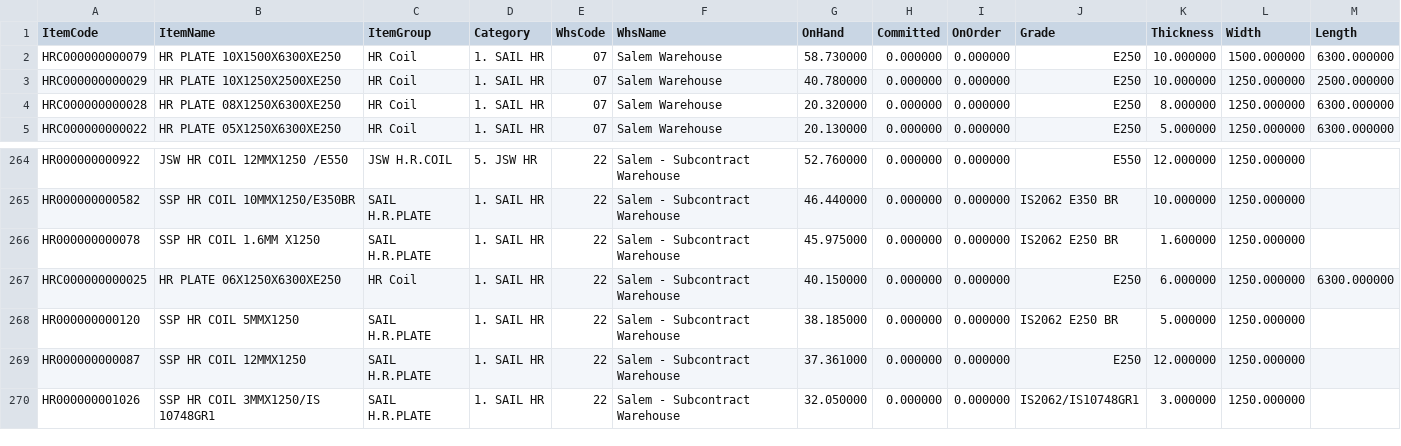
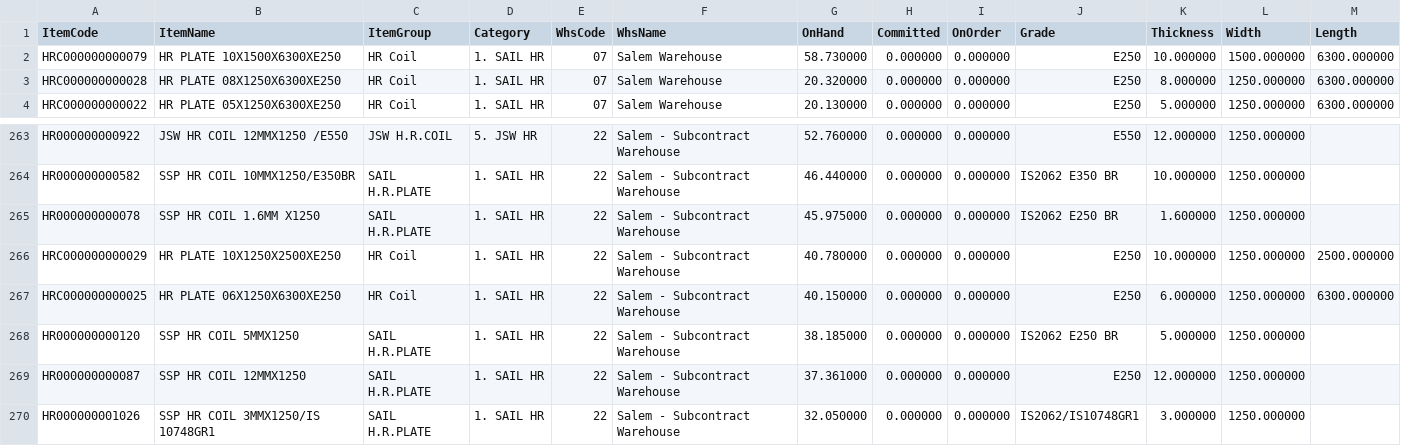
Before and after one commit to BSC23609/bsc-stock-data, a CSV file: mis_stock.csv, drawn as a sheet; only a part is shown, gaps mark what is left out.

Commit message:
stock refresh 2026-09-24 07:00

```diff
--- a/mis_stock.csv
+++ b/mis_stock.csv
@@ -2,3 +2,2 @@ ItemCode,ItemName,ItemGroup,Category,WhsCode,WhsName,OnHand,Committed,OnOrder,Gr
 HRC000000000079,HR PLATE 10X1500X6300XE250,HR Coil,1. SAIL HR,07,Salem Warehouse,58.730000,0.000000,0.000000,E250,10.000000,1500.000000,6300.000000
-HRC000000000029,HR PLATE 10X1250X2500XE250,HR Coil,1. SAIL HR,07,Salem Warehouse,40.780000,0.000000,0.000000,E250,10.000000,1250.000000,2500.000000
 HRC000000000028,HR PLATE 08X1250X6300XE250,HR Coil,1. SAIL HR,07,Salem Warehouse,20.320000,0.000000,0.000000,E250,8.000000,1250.000000,6300.000000
@@ -266,2 +265,3 @@ HR000000000582,SSP HR COIL 10MMX1250/E350BR,SAIL H.R.PLATE,1. SAIL HR,22,Salem -
 HR000000000078,SSP HR COIL 1.6MM X1250,SAIL H.R.PLATE,1. SAIL HR,22,Salem - Subcontract Warehouse,45.975000,0.000000,0.000000,IS2062 E250 BR,1.600000,1250.000000,
+HRC000000000029,HR PLATE 10X1250X2500XE250,HR Coil,1. SAIL HR,22,Salem - Subcontract Warehouse,40.780000,0.000000,0.000000,E250,10.000000,1250.000000,2500.000000
 HRC000000000025,HR PLATE 06X1250X6300XE250,HR Coil,1. SAIL HR,22,Salem - Subcontract Warehouse,40.150000,0.000000,0.000000,E250,6.000000,1250.000000,6300.000000
```
Also changed, not shown: 1 other file.
